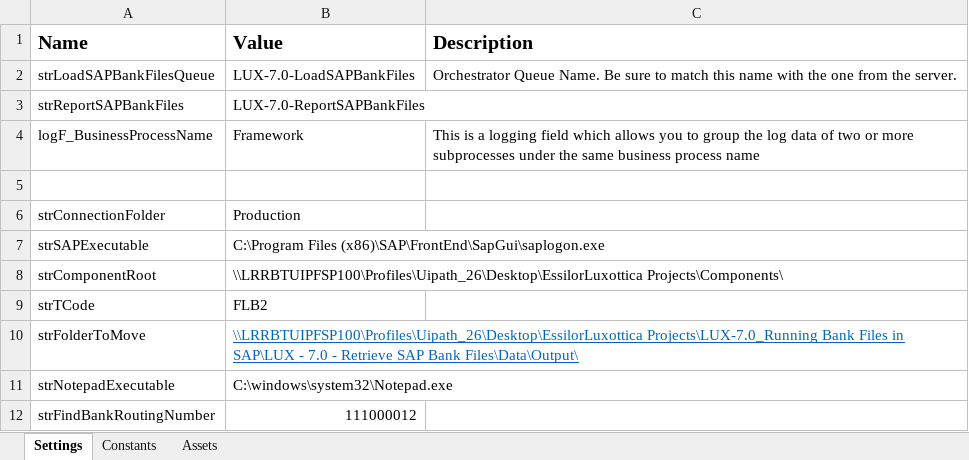
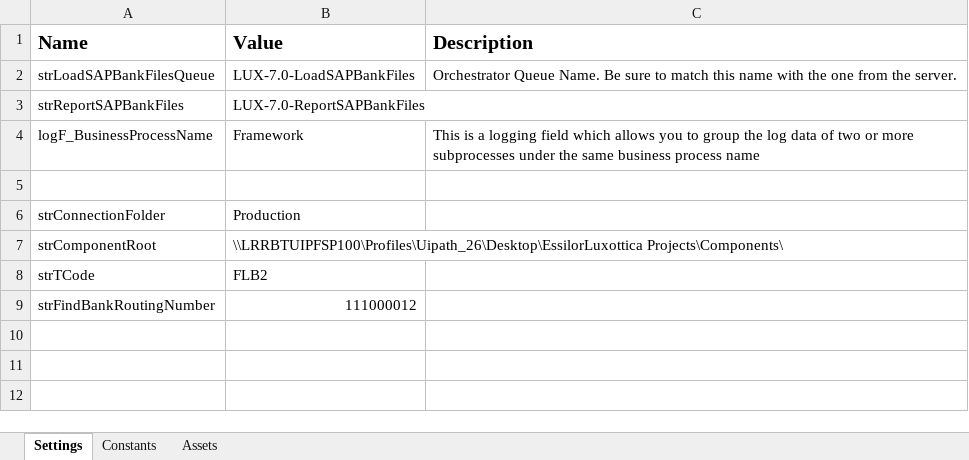
Before and after one commit to CarlosCortez23/Luxottica, an Excel workbook: EssilorLuxottica Projects/LUX - 7.0 - Process SAP Bank File/Data/Config.xlsx, sheet Settings, drawn as a sheet; values as stored, in another font and other column widths than the file's, no borders; the diff names each change by its address in the sheet, - before the commit and + after, or states it on an @@ line.

```diff
--- a/EssilorLuxottica Projects/LUX - 7.0 - Process SAP Bank File/Data/Config.xlsx (sheet Settings)
+++ b/EssilorLuxottica Projects/LUX - 7.0 - Process SAP Bank File/Data/Config.xlsx (sheet Settings)
-row 7: strSAPExecutable | C:\Program Files (x86)\SAP\FrontEnd\SapGui\saplogon.exe
-row 10: strFolderToMove | \\LRRBTUIPFSP100\Profiles\Uipath_26\Desktop\EssilorLuxottica Projects\LUX-7.0_Running Bank Files in SAP\LUX - 7.0 - Retrieve SAP Bank Files\Data\Output\
-row 11: strNotepadExecutable | C:\windows\system32\Notepad.exe
```
Also changed, not shown: sheet Assets, 19 other files.
